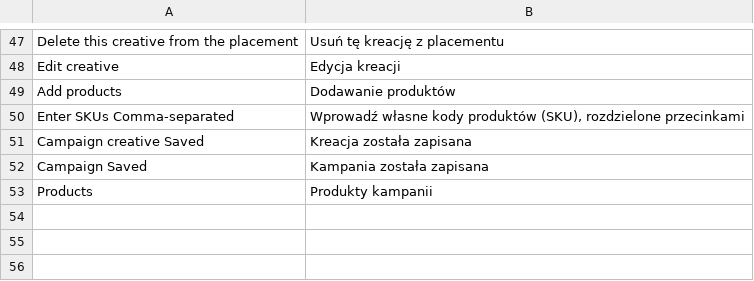
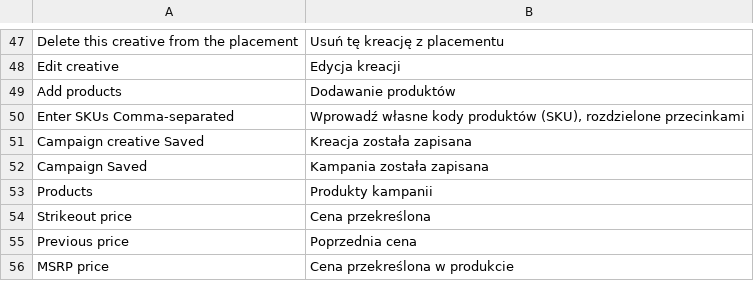
Before and after one commit to stanislawantoniak/maax, a CSV file: app/locale/pl_PL/Zolago_Campaign.csv, drawn as a sheet; only a part is shown, gaps mark what is left out.

Commit message:
strikeout price translation refs#371

```diff
--- a/app/locale/pl_PL/Zolago_Campaign.csv
+++ b/app/locale/pl_PL/Zolago_Campaign.csv
@@ -53 +53,4 @@
 "Products","Produkty kampanii"
+"Strikeout price","Cena przekreślona"
+"Previous price","Poprzednia cena"
+"MSRP price","Cena przekreślona w produkcie"
```
